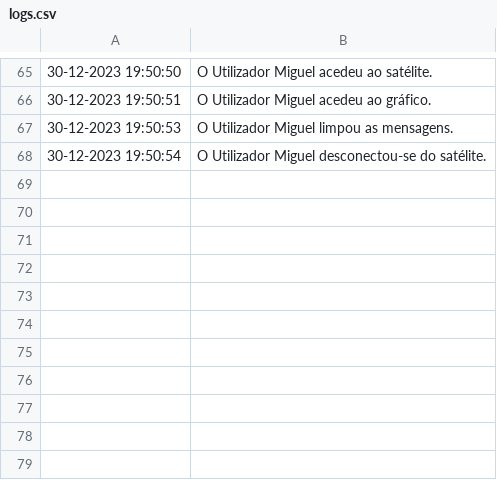
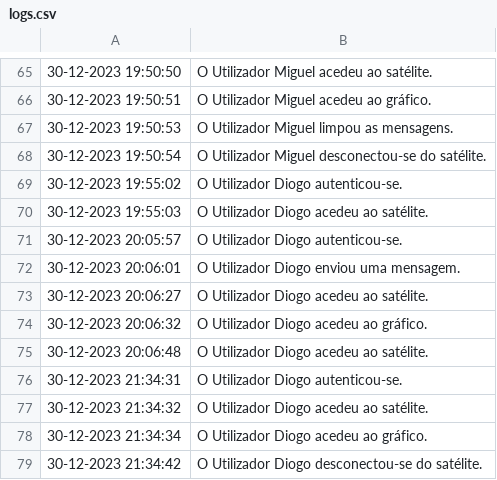
Before and after one commit to TPsLEI/TP_SO, a CSV file: projeto/files/logs.csv, drawn as a sheet; only a part is shown, gaps mark what is left out.

```diff
--- a/projeto/files/logs.csv
+++ b/projeto/files/logs.csv
@@ -68 +68,12 @@
 30-12-2023 19:50:54 , O Utilizador Miguel desconectou-se do satélite.
+30-12-2023 19:55:02 , O Utilizador Diogo autenticou-se.
+30-12-2023 19:55:03 , O Utilizador Diogo acedeu ao satélite.
+30-12-2023 20:05:57 , O Utilizador Diogo autenticou-se.
+30-12-2023 20:06:01 , O Utilizador Diogo enviou uma mensagem.
+30-12-2023 20:06:27 , O Utilizador Diogo acedeu ao satélite.
+30-12-2023 20:06:32 , O Utilizador Diogo acedeu ao gráfico.
+30-12-2023 20:06:48 , O Utilizador Diogo acedeu ao satélite.
+30-12-2023 21:34:31 , O Utilizador Diogo autenticou-se.
+30-12-2023 21:34:32 , O Utilizador Diogo acedeu ao satélite.
+30-12-2023 21:34:34 , O Utilizador Diogo acedeu ao gráfico.
+30-12-2023 21:34:42 , O Utilizador Diogo desconectou-se do satélite.
```
Also changed, not shown: projeto/files/dados.csv, 24 other files.
